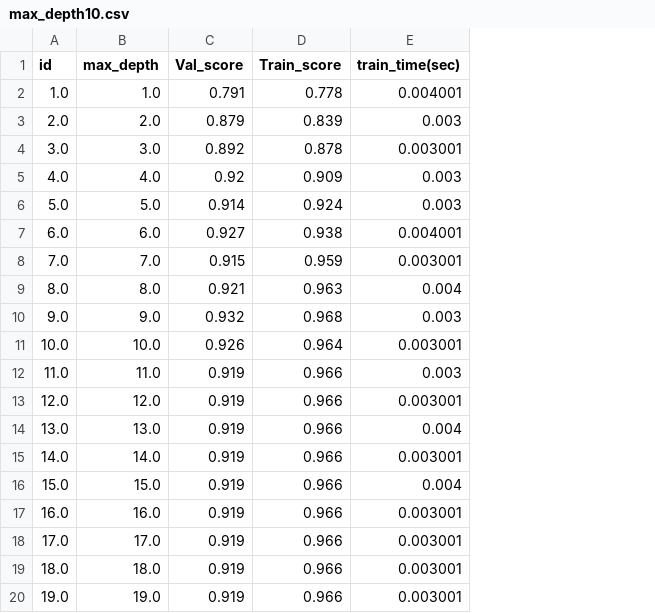
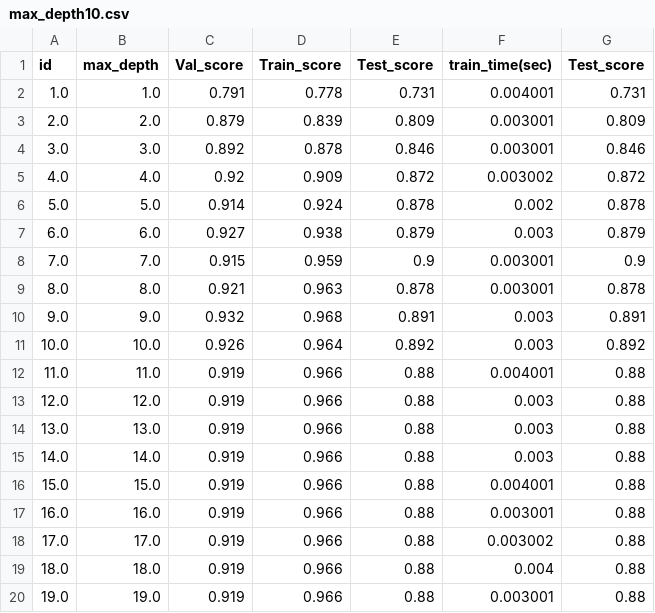
Before and after one commit to PalaciosYoan/Random_Forest, a CSV file: max_depth/max_depth10.csv, drawn as a sheet; addresses are those after the commit; the diff names each change by its address in the sheet, - before the commit and + after, or states it on an @@ line.

```diff
--- a/max_depth/max_depth10.csv
+++ b/max_depth/max_depth10.csv
+column E (Test_score), rows 2-20: 0.731 | 0.809 | 0.846 | 0.872 | 0.878 | 0.879 | 0.9 | 0.878 | 0.891 | 0.892 | 0.88 | 0.88 | 0.88 | 0.88 | 0.88 | 0.88 | 0.88 | 0.88 | 0.88
+column G (Test_score), rows 2-20: 0.731 | 0.809 | 0.846 | 0.872 | 0.878 | 0.879 | 0.9 | 0.878 | 0.891 | 0.892 | 0.88 | 0.88 | 0.88 | 0.88 | 0.88 | 0.88 | 0.88 | 0.88 | 0.88
-F3 (train_time(sec)): 0.003
+F3 (train_time(sec)): 0.003001
-F5 (train_time(sec)): 0.003
+F5 (train_time(sec)): 0.003002
-F6 (train_time(sec)): 0.003
+F6 (train_time(sec)): 0.002
-F7 (train_time(sec)): 0.004001
+F7 (train_time(sec)): 0.003
-F9 (train_time(sec)): 0.004
+F9 (train_time(sec)): 0.003001
-F11 (train_time(sec)): 0.003001
+F11 (train_time(sec)): 0.003
-F12 (train_time(sec)): 0.003
+F12 (train_time(sec)): 0.004001
-F13 (train_time(sec)): 0.003001
+F13 (train_time(sec)): 0.003
-F14 (train_time(sec)): 0.004
+F14 (train_time(sec)): 0.003
-F15 (train_time(sec)): 0.003001
+F15 (train_time(sec)): 0.003
-F16 (train_time(sec)): 0.004
+F16 (train_time(sec)): 0.004001
-F18 (train_time(sec)): 0.003001
+F18 (train_time(sec)): 0.003002
-F19 (train_time(sec)): 0.003001
+F19 (train_time(sec)): 0.004
```
Also changed, not shown: max_features/max_features.csv, min_samples_leaf/min_samples_leaf.csv, 6 other files.
